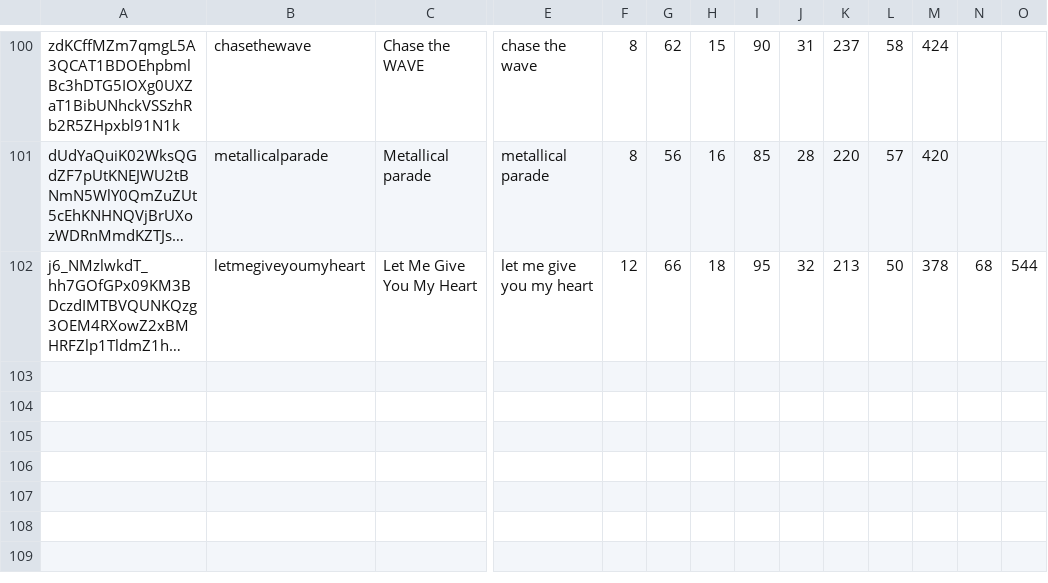
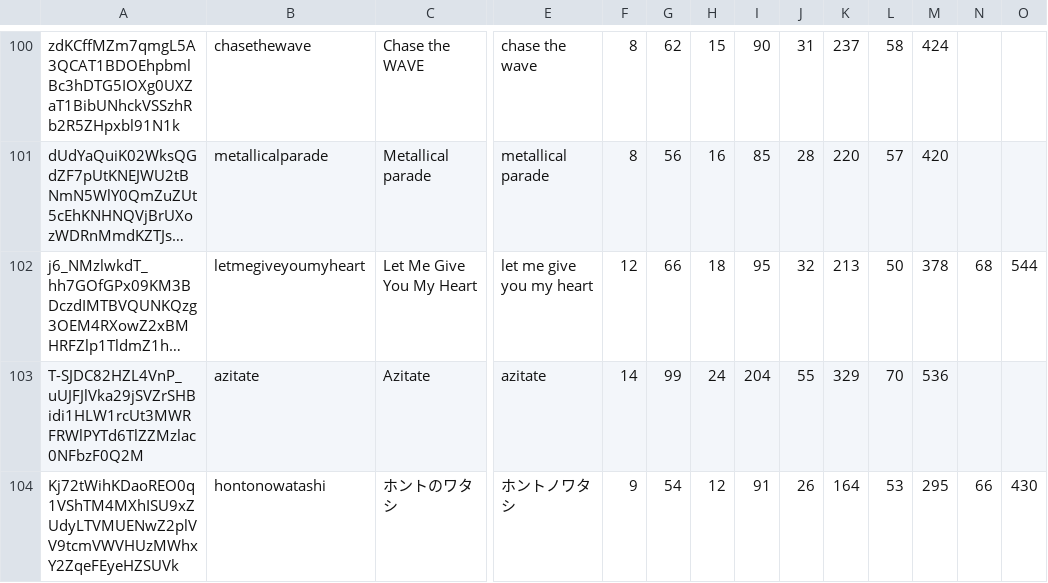
Before and after one commit to maplia/crossbeats-rp-sim, a TSV file: revrank/db/master/musics.tsv, drawn as a sheet; only a part is shown, gaps mark what is left out; long unchanged cells end in …; rows hold the shown columns only; the diff names each change by its address in the sheet, - before the commit and + after, or states it on an @@ line.

```diff
--- a/revrank/db/master/musics.tsv
+++ b/revrank/db/master/musics.tsv
+row 103: T-SJDC82HZL4VnP_uUJFJlVka29jSVZrSHBidi1HLW1rcUt3MWRFRWlPYTd6TlZZMzlac0NFbzF0Q2M | azitate | Azitate | azitate | 14 | 99 | 24 | 204 | 55 | 329 | 70 | 536
+row 104: Kj72tWihKDaoREO0q1VShTM4MXhISU9xZUdyLTVMUENwZ2plVV9tcmVWVHUzMWhxY2ZqeFEyeHZSUVk | hontonowatashi | ホントのワタシ | ホントノワタシ | 9 | 54 | 12 | 91 | 26 | 164 | 53 | 295 | 66 | 430
```
Also changed, not shown: cxbrank/db/master/monthlies.tsv, 12 other files.
